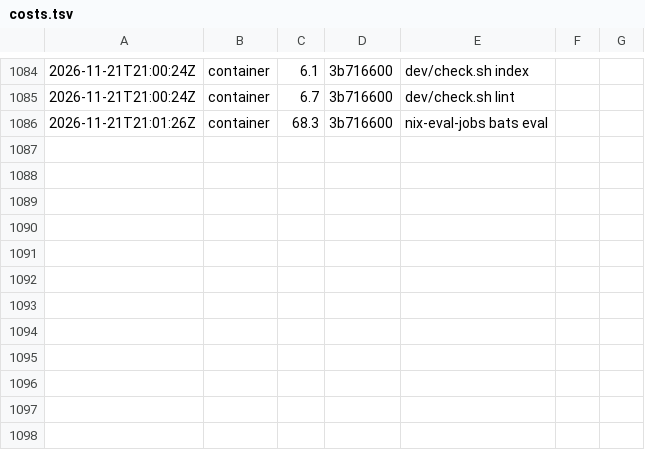
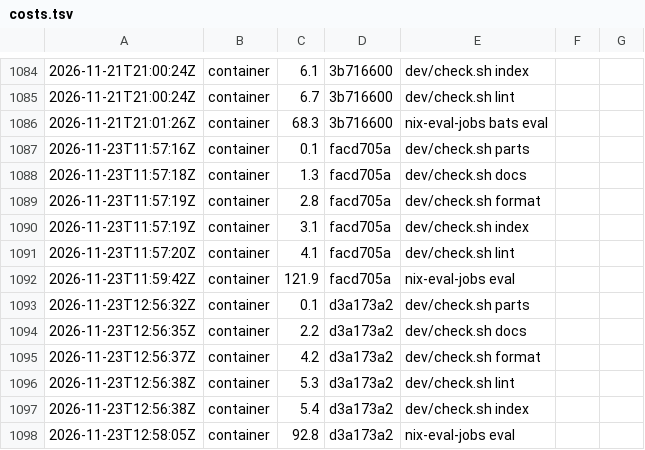
Before and after one commit to Kompismoln/o11n, a TSV file: dev/costs.tsv, drawn as a sheet; only a part is shown, gaps mark what is left out; the diff names each change by its address in the sheet, - before the commit and + after, or states it on an @@ line.

```diff
--- a/dev/costs.tsv
+++ b/dev/costs.tsv
+row 1087: 2026-11-23T11:57:16Z | container | 0.1 | facd705a | dev/check.sh parts
+row 1088: 2026-11-23T11:57:18Z | container | 1.3 | facd705a | dev/check.sh docs
+row 1089: 2026-11-23T11:57:19Z | container | 2.8 | facd705a | dev/check.sh format
+row 1090: 2026-11-23T11:57:19Z | container | 3.1 | facd705a | dev/check.sh index
+row 1091: 2026-11-23T11:57:20Z | container | 4.1 | facd705a | dev/check.sh lint
+row 1092: 2026-11-23T11:59:42Z | container | 121.9 | facd705a | nix-eval-jobs eval
+row 1093: 2026-11-23T12:56:32Z | container | 0.1 | d3a173a2 | dev/check.sh parts
+row 1094: 2026-11-23T12:56:35Z | container | 2.2 | d3a173a2 | dev/check.sh docs
+row 1095: 2026-11-23T12:56:37Z | container | 4.2 | d3a173a2 | dev/check.sh format
+row 1096: 2026-11-23T12:56:38Z | container | 5.3 | d3a173a2 | dev/check.sh lint
+row 1097: 2026-11-23T12:56:38Z | container | 5.4 | d3a173a2 | dev/check.sh index
+row 1098: 2026-11-23T12:58:05Z | container | 92.8 | d3a173a2 | nix-eval-jobs eval
```
Also changed, not shown: 30 other files.
